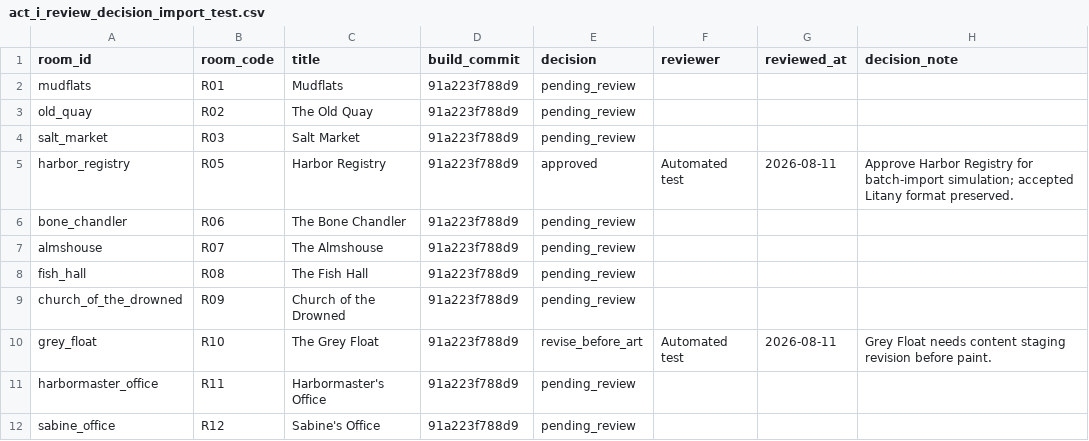
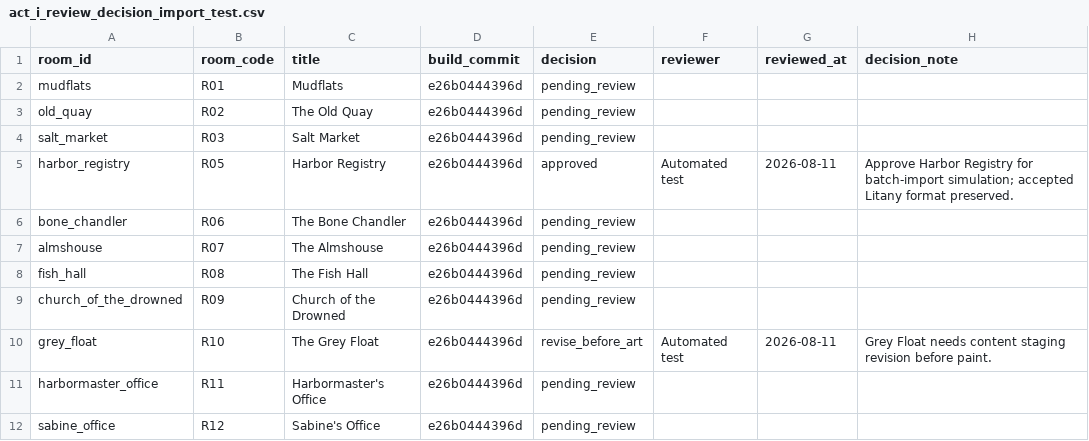
Before and after one commit to BadBagger/A-Corpse-in-Good-Standing, a CSV file: docs/playtest/results/act_i_review_decision_import_test.csv, drawn as a sheet; only a part is shown; the diff names each change by its address in the sheet, - before the commit and + after, or states it on an @@ line.

Commit message:
Embed Act I look target in review contact sheet

```diff
--- a/docs/playtest/results/act_i_review_decision_import_test.csv
+++ b/docs/playtest/results/act_i_review_decision_import_test.csv
-D2:D12 (build_commit): 91a223f788d9
+D2:D12 (build_commit): e26b0444396d
```
Also changed, not shown: 23 other files.
